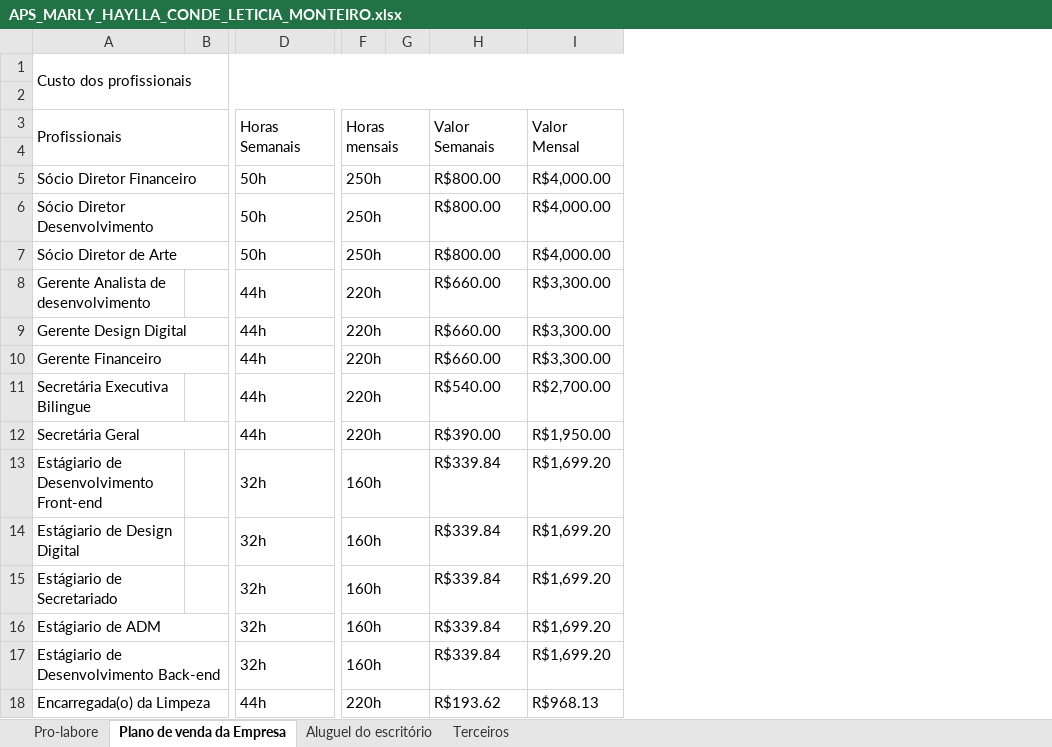
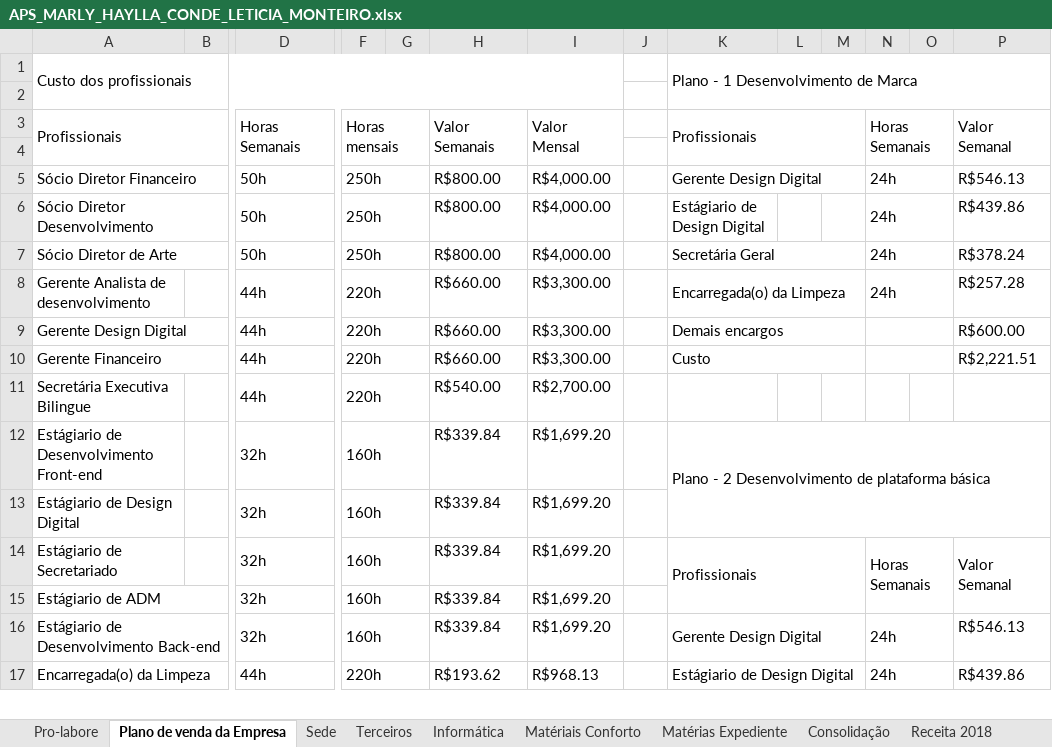
Before and after one commit to hayllaconde/APSMARLY, an Excel workbook: APS_MARLY_HAYLLA_CONDE_LETICIA_MONTEIRO.xlsx, sheet Plano de venda da Empresa, drawn as a sheet; only a part is shown, gaps mark what is left out; values as stored, in another font and other column widths than the file's, no cell formats; removed rows and columns are numbered as before the commit, all else as after; rows hold the shown columns only; the diff covers the shown part only; the diff names each change by its address in the sheet, - before the commit and + after, or states it on an @@ line.

Commit message:
Mudanças e Adições de Mais tabelas
Fase 1 - Concluída
Segue as tabelas de pro-labore, sede, terceiros, planos de venda da empresa, concluídas.
OBS: acredito que as contas estão corretas.

Fase 2 - iniciando
Compras dos móveis e consolidação.
Obs: (probabilidade de erros de cálculo na fase de amortização e rateio entre os funcionário)

Fase 3 - Em Pausa
Receita 2018, 2019 e 2020
(fase de maior change de erros de cálculo)
-------

PS: ESTOU FAZENDO O MEU MELHOR NÃO BRIGA COMIGO

```diff
--- a/APS_MARLY_HAYLLA_CONDE_LETICIA_MONTEIRO.xlsx (sheet Plano de venda da Empresa)
+++ b/APS_MARLY_HAYLLA_CONDE_LETICIA_MONTEIRO.xlsx (sheet Plano de venda da Empresa)
-sheet tab: Aluguel do escritório
+sheet tab: Sede
+sheet tab: Informática
+sheet tab: Matériais Conforto
+sheet tab: Matérias Expediente
+sheet tab: Consolidação
+sheet tab: Receita 2018
+column J, empty
+column K, rows 1-17: Plano - 1 Desenvolvimento de Marca |  | Profissionais |  | Gerente Design Digital | Estágiario de Design Digital | Secretária Geral | Encarregada(o) da Limpeza | Demais encargos | Custo |  | Plano - 2 Desenvolvimento de plataforma básica |  | Profissionais |  | Gerente Design Digital | Estágiario de Design Digital
+column L, empty
+column M, empty
+column N, rows 3-17: Horas Semanais |  | 24h | 24h | 24h | 24h |  |  |  |  |  | Horas Semanais |  | 24h | 24h
+column O, empty
+column P, rows 3-17: Valor Semanal |  | R$546.13 | R$439.86 | R$378.24 | R$257.28 | R$600.00 | R$2,221.51 |  |  |  | Valor Semanal |  | R$546.13 | R$439.86
-row 12: Secretária Geral |  | 44h | 220h |  | R$390.00 | R$1,950.00
```
Also changed, not shown: 22 removed rows and 15 edited cells elsewhere in this sheet, sheet Pro-labore, sheet Sede, sheet Terceiros, other sheet tabs, cell formats, formulas that keep their value, 1 other file.
